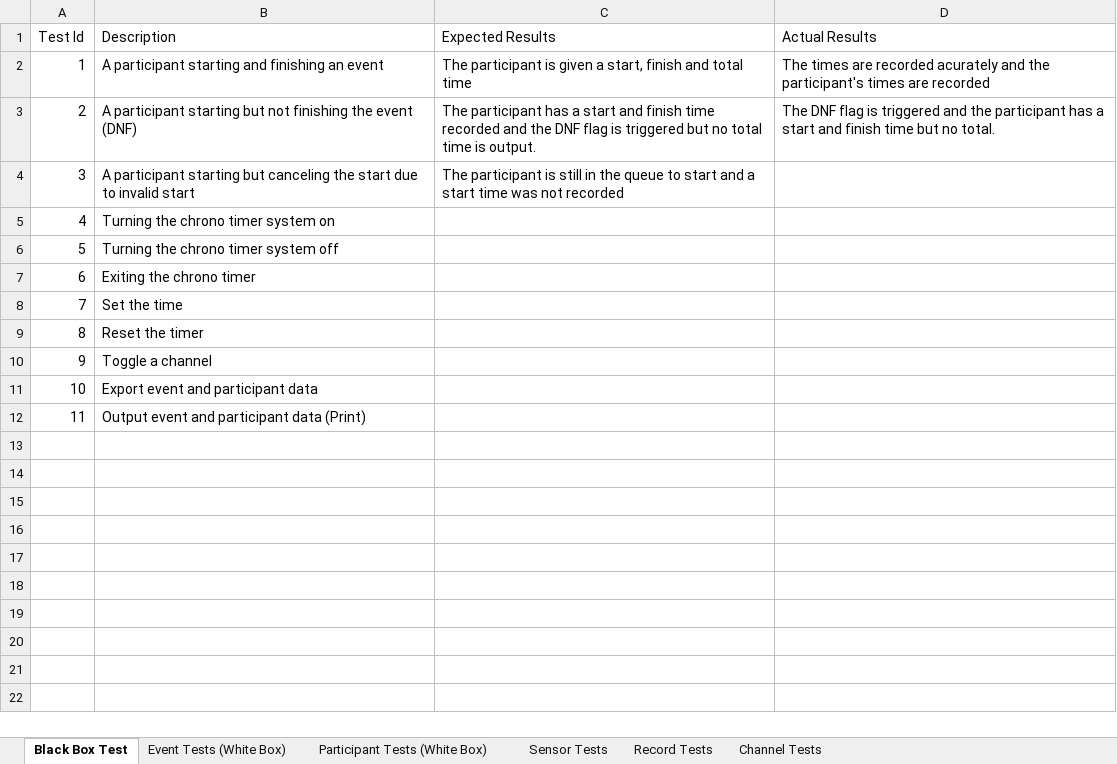
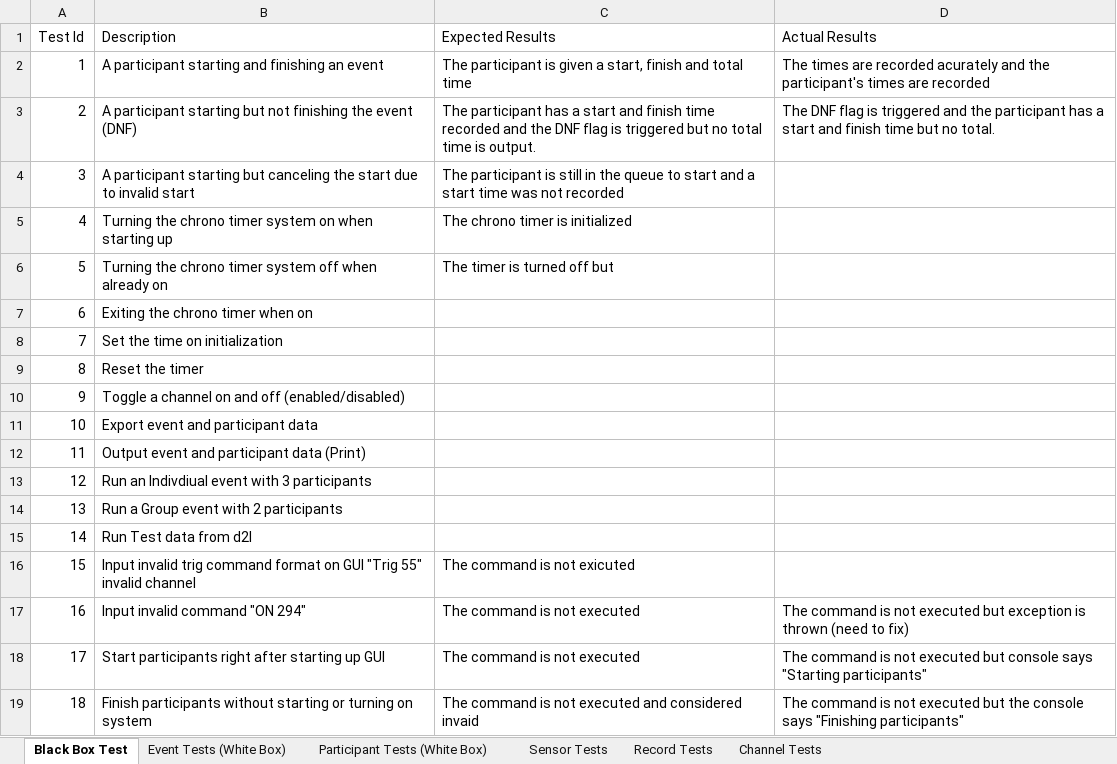
Before and after one commit to ZeroCoolX/ZeroCoolRepo, an Excel workbook: required_project_files/Test Cases.xlsx, sheet Black Box Test, drawn as a sheet; values as stored, in another font and other column widths than the file's, no borders; removed rows and columns are numbered as before the commit, all else as after; the diff names each change by its address in the sheet, - before the commit and + after, or states it on an @@ line.

Commit message:
Finished test but some paper work is a little sparce.  We'll be ok.

```diff
--- a/required_project_files/Test Cases.xlsx (sheet Black Box Test)
+++ b/required_project_files/Test Cases.xlsx (sheet Black Box Test)
-row 5: 4 | Turning the chrono timer system on
-row 6: 5 | Turning the chrono timer system off
+row 5: 4 | Turning the chrono timer system on when starting up | The chrono timer is initialized
+row 6: 5 | Turning the chrono timer system off when already on | The timer is turned off but
-B7 (Description): Exiting the chrono timer
+B7 (Description): Exiting the chrono timer when on
-B8 (Description): Set the time
+B8 (Description): Set the time on initialization
-B10 (Description): Toggle a channel
+B10 (Description): Toggle a channel on and off (enabled/disabled)
+row 13: 12 | Run an Indivdiual event with 3 participants
+row 14: 13 | Run a Group event with 2 participants
+row 15: 14 | Run Test data from d2l
+row 16: 15 | Input invalid trig command format on GUI "Trig 55" invalid channel | The command is not exicuted
+row 17: 16 | Input invalid command "ON 294" | The command is not executed | The command is not executed but exception is thrown (need to fix)
+row 18: 17 | Start participants right after starting up GUI | The command is not executed | The command is not executed but console says "Starting participants"
+row 19: 18 | Finish participants without starting or turning on system | The command is not executed and considered invaid | The command is not executed but the console says "Finishing participants"
```
Also changed, not shown: sheet Event Tests (White Box), 2 other files.
